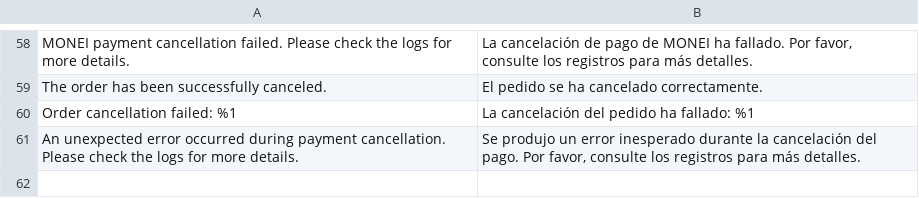
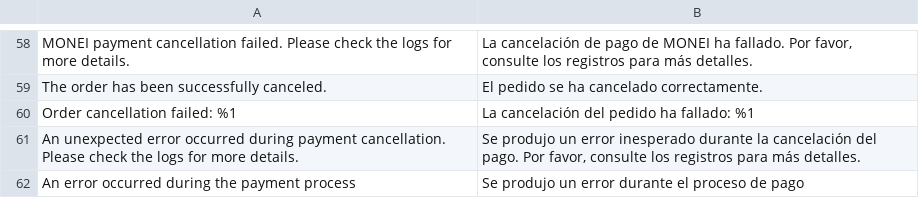
Before and after one commit to MONEI/MONEI-AdobeCommerce-Magento2, a CSV file: i18n/es_ES.csv, drawn as a sheet; only a part is shown, gaps mark what is left out; the diff names each change by its address in the sheet, - before the commit and + after, or states it on an @@ line.

```diff
--- a/i18n/es_ES.csv
+++ b/i18n/es_ES.csv
+row 62: An error occurred during the payment process | Se produjo un error durante el proceso de pago
```
Also changed, not shown: i18n/en_US.csv, 33 other files.
